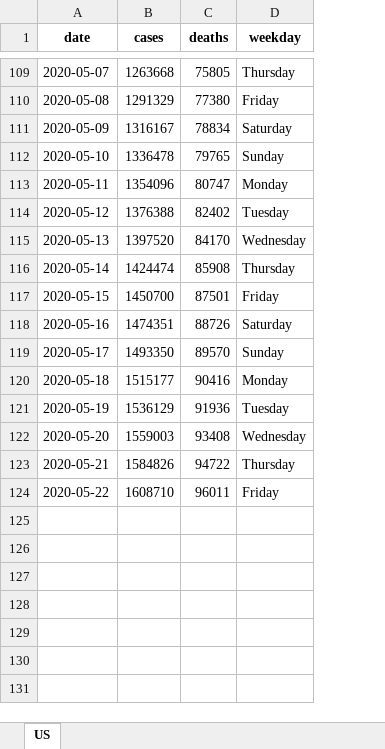
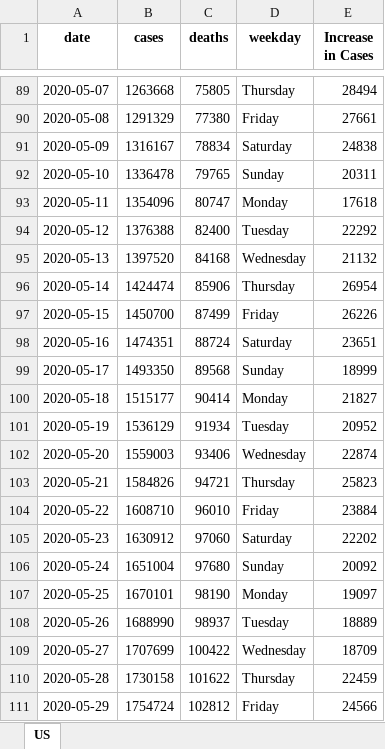
Before and after one commit to ayush-vij/project-c, an Excel workbook: excel_files/US.xlsx, sheet US, drawn as a sheet; only a part is shown, gaps mark what is left out; values as stored, in another font and other column widths than the file's, no borders; addresses are those after the commit; the diff covers the shown part only; the diff names each change by its address in the sheet, - before the commit and + after, or states it on an @@ line.

```diff
--- a/excel_files/US.xlsx (sheet US)
+++ b/excel_files/US.xlsx (sheet US)
+column E (Increase in Cases), rows 89-104: 28494 | 27661 | 24838 | 20311 | 17618 | 22292 | 21132 | 26954 | 26226 | 23651 | 18999 | 21827 | 20952 | 22874 | 25823 | 23884
-C94 (deaths): 82402
+C94 (deaths): 82400
-C95 (deaths): 84170
+C95 (deaths): 84168
-C96 (deaths): 85908
+C96 (deaths): 85906
-C97 (deaths): 87501
+C97 (deaths): 87499
-C98 (deaths): 88726
+C98 (deaths): 88724
-C99 (deaths): 89570
+C99 (deaths): 89568
-C100 (deaths): 90416
+C100 (deaths): 90414
-C101 (deaths): 91936
+C101 (deaths): 91934
-C102 (deaths): 93408
+C102 (deaths): 93406
-C103 (deaths): 94722
+C103 (deaths): 94721
-C104 (deaths): 96011
+C104 (deaths): 96010
+row 105: 2020-05-23 | 1630912 | 97060 | Saturday | 22202
+row 106: 2020-05-24 | 1651004 | 97680 | Sunday | 20092
+row 107: 2020-05-25 | 1670101 | 98190 | Monday | 19097
+row 108: 2020-05-26 | 1688990 | 98937 | Tuesday | 18889
+row 109: 2020-05-27 | 1707699 | 100422 | Wednesday | 18709
+row 110: 2020-05-28 | 1730158 | 101622 | Thursday | 22459
+row 111: 2020-05-29 | 1754724 | 102812 | Friday | 24566
```
Also changed, not shown: 20 removed rows elsewhere in this sheet, excel_files/US_States.xlsx, 4 other files.
